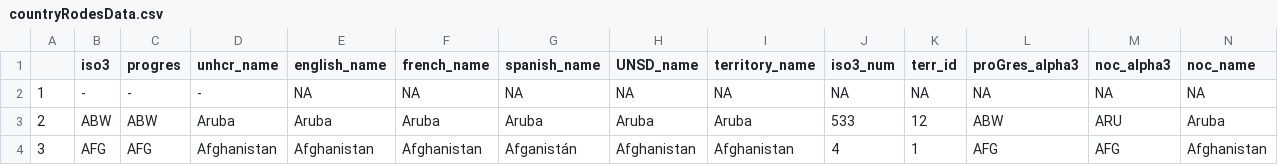
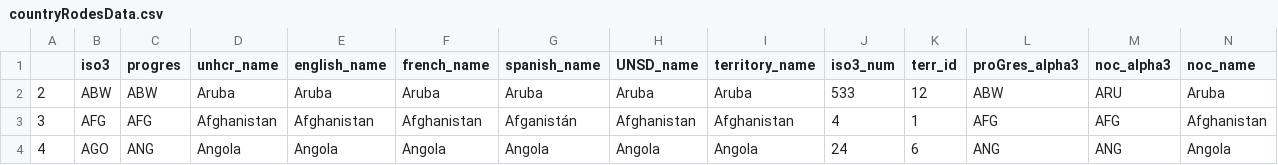
Before and after one commit to GDS-Data-Science/countryRodes, a CSV file: inst/extdata/countryRodesData.csv, drawn as a sheet; only a part is shown; the shorter side is filled out with more unchanged rows; rows hold the shown columns only; the diff names each change by its address in the sheet, - before the commit and + after, or states it on an @@ line.

Commit message:
Update countryRodesData.csv
removed the first row (country), which does not include any data

```diff
--- a/inst/extdata/countryRodesData.csv
+++ b/inst/extdata/countryRodesData.csv
-row 2: 1 | - | - | - | NA | NA | NA | NA | NA | NA | NA | NA | NA | NA
```
